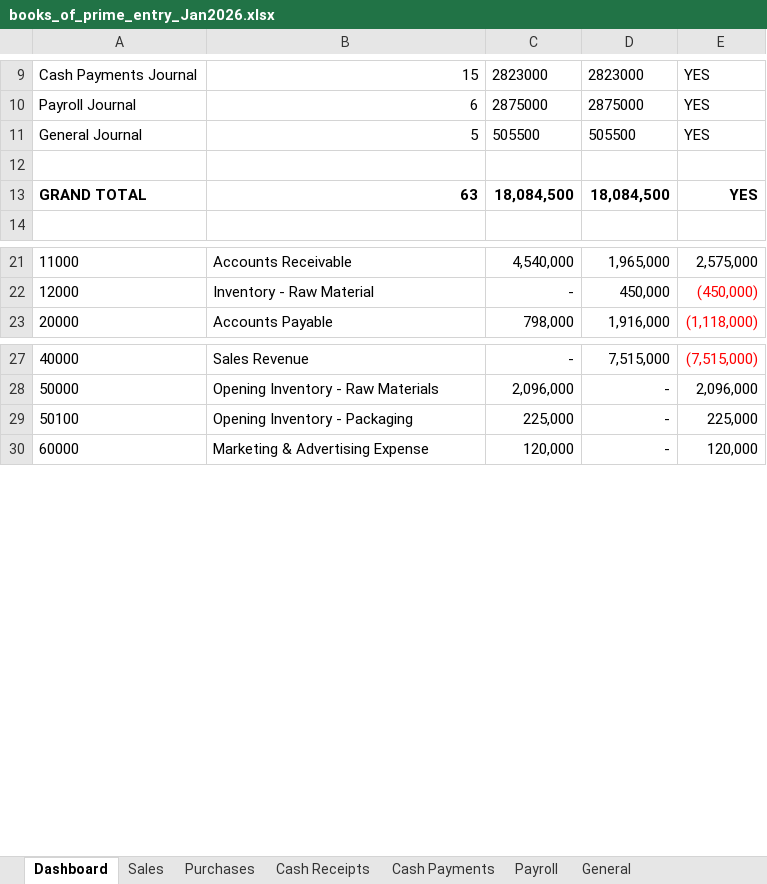
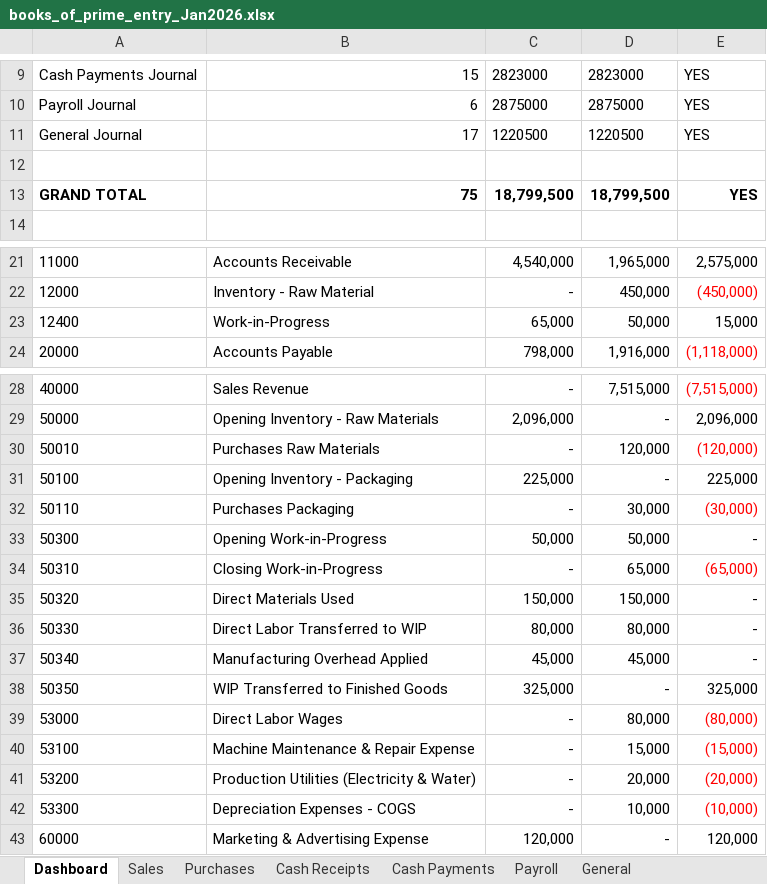
Before and after one commit to iceiceib/workspace_accountant, an Excel workbook: accountant-skill/data/Jan2026/books_of_prime_entry_Jan2026.xlsx, sheet Dashboard, drawn as a sheet; only a part is shown, gaps mark what is left out; values as stored, in another font and other column widths than the file's, no borders; the diff names each change by its address in the sheet, - before the commit and + after, or states it on an @@ line.

```diff
--- a/accountant-skill/data/Jan2026/books_of_prime_entry_Jan2026.xlsx (sheet Dashboard)
+++ b/accountant-skill/data/Jan2026/books_of_prime_entry_Jan2026.xlsx (sheet Dashboard)
-B11: 5
+B11: 17
-C11: 505500
+C11: 1220500
-D11: 505500
+D11: 1220500
-B13: 63
+B13: 75
-C13: 18,084,500
+C13: 18,799,500
-D13: 18,084,500
+D13: 18,799,500
+row 23: 12400 | Work-in-Progress | 65,000 | 50,000 | 15,000
+row 30: 50010 | Purchases Raw Materials | - | 120,000 | (120,000)
+row 32: 50110 | Purchases Packaging | - | 30,000 | (30,000)
+row 33: 50300 | Opening Work-in-Progress | 50,000 | 50,000 | -
+row 34: 50310 | Closing Work-in-Progress | - | 65,000 | (65,000)
+row 35: 50320 | Direct Materials Used | 150,000 | 150,000 | -
+row 36: 50330 | Direct Labor Transferred to WIP | 80,000 | 80,000 | -
+row 37: 50340 | Manufacturing Overhead Applied | 45,000 | 45,000 | -
+row 38: 50350 | WIP Transferred to Finished Goods | 325,000 | - | 325,000
+row 39: 53000 | Direct Labor Wages | - | 80,000 | (80,000)
+row 40: 53100 | Machine Maintenance & Repair Expense | - | 15,000 | (15,000)
+row 41: 53200 | Production Utilities (Electricity & Water) | - | 20,000 | (20,000)
+row 42: 53300 | Depreciation Expenses - COGS | - | 10,000 | (10,000)
```
Also changed, not shown: sheet General, accountant-skill/data/Jan2026/audit_validation_Jan2026.xlsx, accountant-skill/data/Jan2026/general_journal.xlsx, 15 other files.
